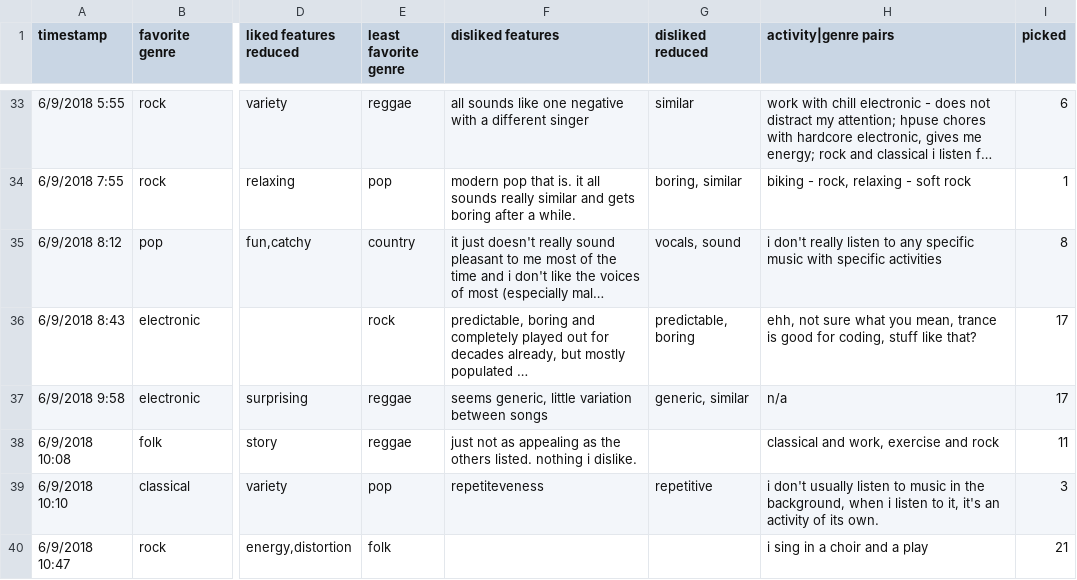
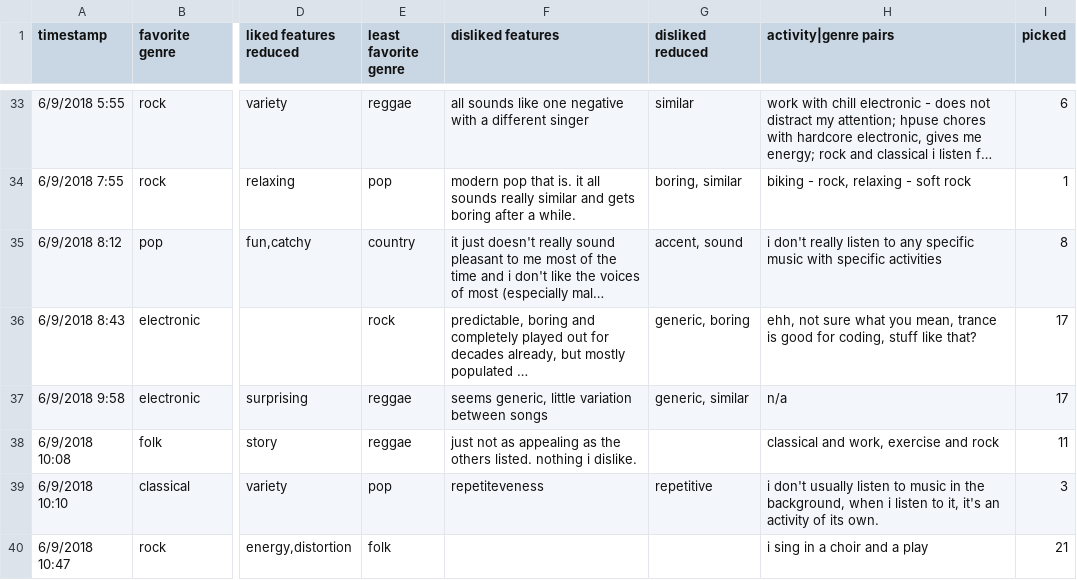
Before and after one commit to logasja/genre-classifier, a CSV file: responses.csv, drawn as a sheet; only a part is shown, gaps mark what is left out; long unchanged cells end in …; the diff covers the shown part only; the diff names each change by its address in the sheet, - before the commit and + after, or states it on an @@ line.

```diff
--- a/responses.csv
+++ b/responses.csv
-G35 (disliked reduced): vocals, sound
+G35 (disliked reduced): accent, sound
-G36 (disliked reduced): predictable, boring
+G36 (disliked reduced): generic, boring
```
Also changed, not shown: 13 edited cells elsewhere in this file, 3 other files.
